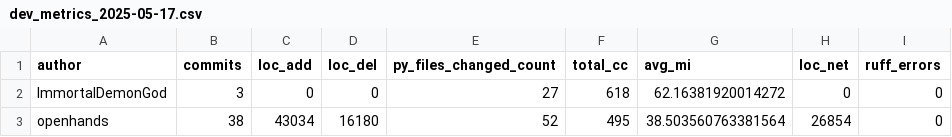
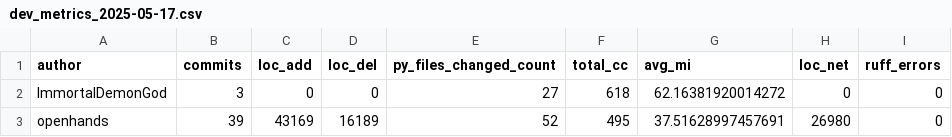
Before and after one commit to ImmortalDemonGod/Holistic-Performance-Enhancement, a CSV file: cultivation/outputs/software/dev_daily_reflect/rollup/dev_metrics_2025-05-17.csv, drawn as a sheet.

```diff
--- a/cultivation/outputs/software/dev_daily_reflect/rollup/dev_metrics_2025-05-17.csv
+++ b/cultivation/outputs/software/dev_daily_reflect/rollup/dev_metrics_2025-05-17.csv
@@ -2,2 +2,2 @@ author,commits,loc_add,loc_del,py_files_changed_count,total_cc,avg_mi,loc_net,ru
 ImmortalDemonGod,3,0,0,27,618,62.16381920014272,0,0
-openhands,38,43034,16180,52,495,38.503560763381564,26854,0
+openhands,39,43169,16189,52,495,37.51628997457691,26980,0
```
Also changed, not shown: 4 other files.
